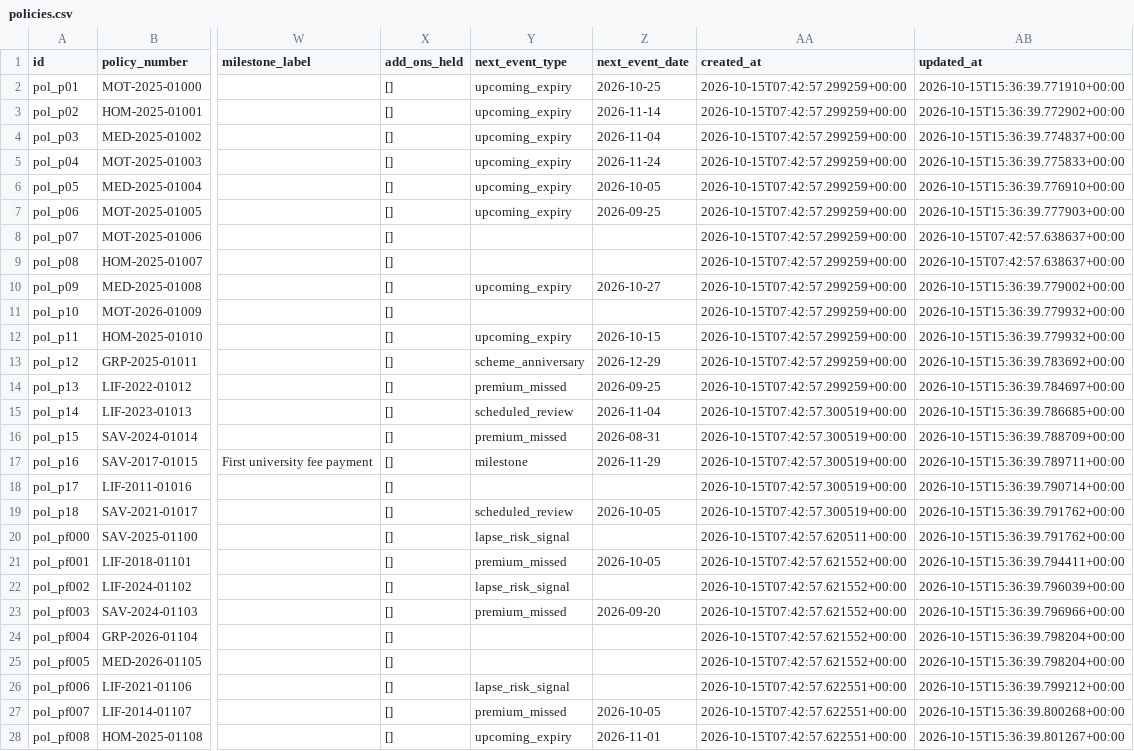
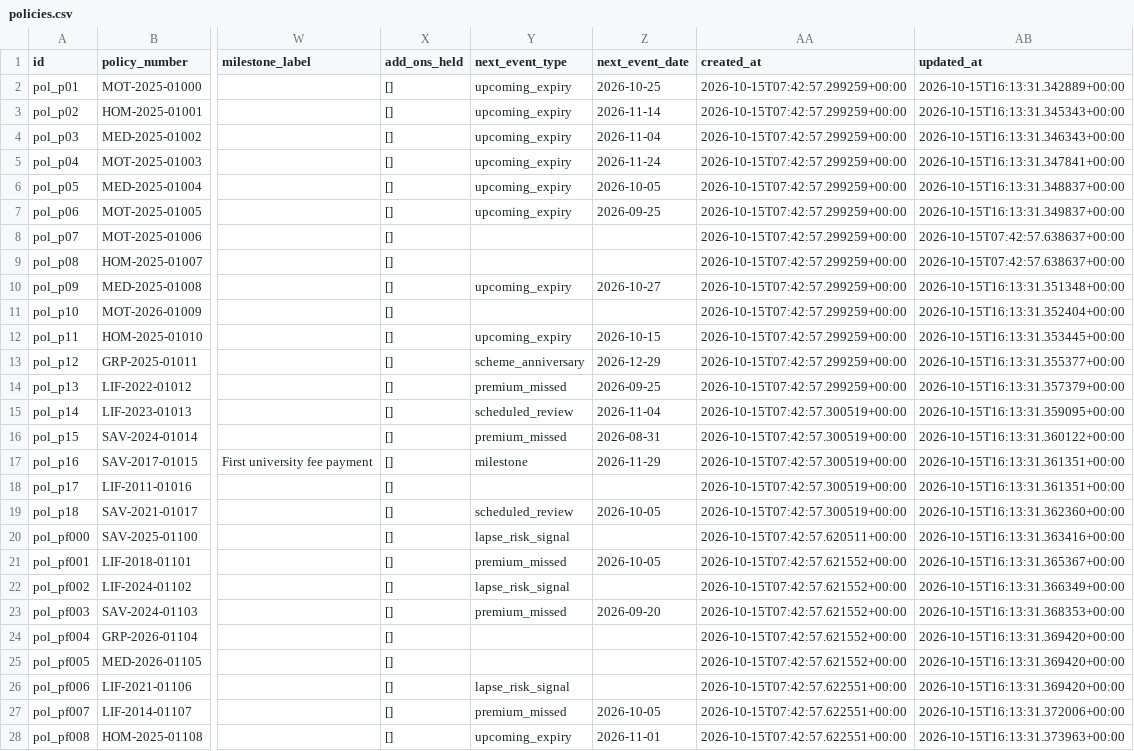
Before and after one commit to NithisriRaja/InsureAI_5th_usecase, a CSV file: backend/data/policies.csv, drawn as a sheet; only a part is shown, gaps mark what is left out; the diff covers the shown part only; the diff names each change by its address in the sheet, - before the commit and + after, or states it on an @@ line.

```diff
--- a/backend/data/policies.csv
+++ b/backend/data/policies.csv
-AB2 (updated_at): 2026-10-15T15:36:39.771910+00:00
+AB2 (updated_at): 2026-10-15T16:13:31.342889+00:00
-AB3 (updated_at): 2026-10-15T15:36:39.772902+00:00
+AB3 (updated_at): 2026-10-15T16:13:31.345343+00:00
-AB4 (updated_at): 2026-10-15T15:36:39.774837+00:00
+AB4 (updated_at): 2026-10-15T16:13:31.346343+00:00
-AB5 (updated_at): 2026-10-15T15:36:39.775833+00:00
+AB5 (updated_at): 2026-10-15T16:13:31.347841+00:00
-AB6 (updated_at): 2026-10-15T15:36:39.776910+00:00
+AB6 (updated_at): 2026-10-15T16:13:31.348837+00:00
-AB7 (updated_at): 2026-10-15T15:36:39.777903+00:00
+AB7 (updated_at): 2026-10-15T16:13:31.349837+00:00
-AB10 (updated_at): 2026-10-15T15:36:39.779002+00:00
+AB10 (updated_at): 2026-10-15T16:13:31.351348+00:00
-AB11 (updated_at): 2026-10-15T15:36:39.779932+00:00
+AB11 (updated_at): 2026-10-15T16:13:31.352404+00:00
-AB12 (updated_at): 2026-10-15T15:36:39.779932+00:00
+AB12 (updated_at): 2026-10-15T16:13:31.353445+00:00
-AB13 (updated_at): 2026-10-15T15:36:39.783692+00:00
+AB13 (updated_at): 2026-10-15T16:13:31.355377+00:00
-AB14 (updated_at): 2026-10-15T15:36:39.784697+00:00
+AB14 (updated_at): 2026-10-15T16:13:31.357379+00:00
-AB15 (updated_at): 2026-10-15T15:36:39.786685+00:00
+AB15 (updated_at): 2026-10-15T16:13:31.359095+00:00
-AB16 (updated_at): 2026-10-15T15:36:39.788709+00:00
+AB16 (updated_at): 2026-10-15T16:13:31.360122+00:00
-AB17 (updated_at): 2026-10-15T15:36:39.789711+00:00
+AB17 (updated_at): 2026-10-15T16:13:31.361351+00:00
-AB18 (updated_at): 2026-10-15T15:36:39.790714+00:00
+AB18 (updated_at): 2026-10-15T16:13:31.361351+00:00
-AB19 (updated_at): 2026-10-15T15:36:39.791762+00:00
+AB19 (updated_at): 2026-10-15T16:13:31.362360+00:00
-AB20 (updated_at): 2026-10-15T15:36:39.791762+00:00
+AB20 (updated_at): 2026-10-15T16:13:31.363416+00:00
-AB21 (updated_at): 2026-10-15T15:36:39.794411+00:00
+AB21 (updated_at): 2026-10-15T16:13:31.365367+00:00
-AB22 (updated_at): 2026-10-15T15:36:39.796039+00:00
+AB22 (updated_at): 2026-10-15T16:13:31.366349+00:00
-AB23 (updated_at): 2026-10-15T15:36:39.796966+00:00
+AB23 (updated_at): 2026-10-15T16:13:31.368353+00:00
-AB24:AB25 (updated_at): 2026-10-15T15:36:39.798204+00:00
+AB24:AB25 (updated_at): 2026-10-15T16:13:31.369420+00:00
-AB26 (updated_at): 2026-10-15T15:36:39.799212+00:00
+AB26 (updated_at): 2026-10-15T16:13:31.369420+00:00
-AB27 (updated_at): 2026-10-15T15:36:39.800268+00:00
+AB27 (updated_at): 2026-10-15T16:13:31.372006+00:00
-AB28 (updated_at): 2026-10-15T15:36:39.801267+00:00
+AB28 (updated_at): 2026-10-15T16:13:31.373963+00:00
```
Also changed, not shown: 53 edited cells elsewhere in this file, 7 other files.
